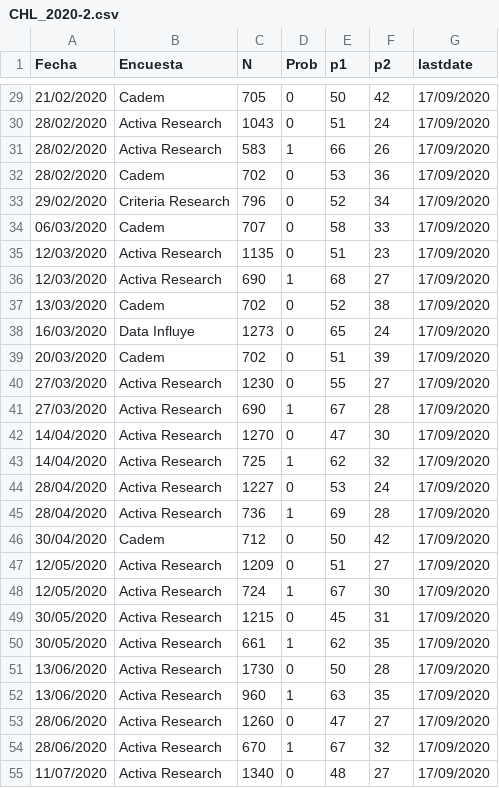
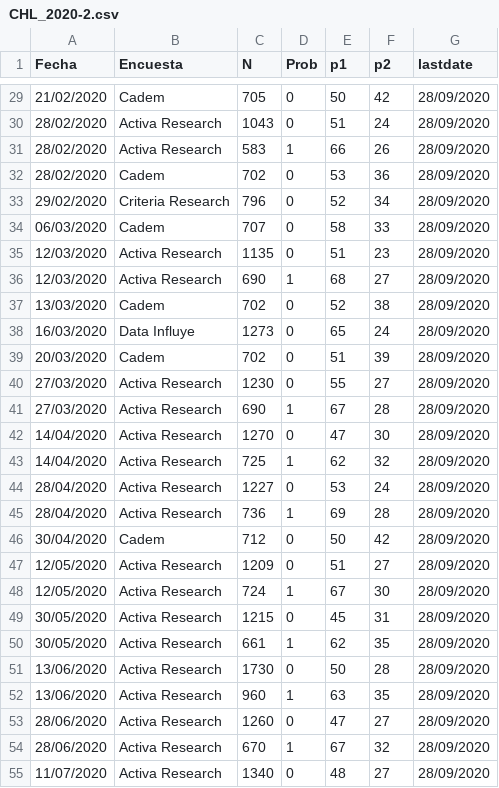
Before and after one commit to tresquintos/tresquintos.github.io, a CSV file: files/polls/CHL_2020-2.csv, drawn as a sheet; only a part is shown, gaps mark what is left out; the diff covers the shown part only.

```diff
--- a/files/polls/CHL_2020-2.csv
+++ b/files/polls/CHL_2020-2.csv
@@ -29,27 +29,27 @@ Fecha,Encuesta,N,Prob,p1,p2,lastdate
-21/02/2020,Cadem,705,0,50,42,17/09/2020
-28/02/2020,Activa Research,1043,0,51,24,17/09/2020
-28/02/2020,Activa Research,583,1,66,26,17/09/2020
-28/02/2020,Cadem,702,0,53,36,17/09/2020
-29/02/2020,Criteria Research,796,0,52,34,17/09/2020
-06/03/2020,Cadem,707,0,58,33,17/09/2020
-12/03/2020,Activa Research,1135,0,51,23,17/09/2020
-12/03/2020,Activa Research,690,1,68,27,17/09/2020
-13/03/2020,Cadem,702,0,52,38,17/09/2020
-16/03/2020,Data Influye,1273,0,65,24,17/09/2020
-20/03/2020,Cadem,702,0,51,39,17/09/2020
-27/03/2020,Activa Research,1230,0,55,27,17/09/2020
-27/03/2020,Activa Research,690,1,67,28,17/09/2020
-14/04/2020,Activa Research,1270,0,47,30,17/09/2020
-14/04/2020,Activa Research,725,1,62,32,17/09/2020
-28/04/2020,Activa Research,1227,0,53,24,17/09/2020
-28/04/2020,Activa Research,736,1,69,28,17/09/2020
-30/04/2020,Cadem,712,0,50,42,17/09/2020
-12/05/2020,Activa Research,1209,0,51,27,17/09/2020
-12/05/2020,Activa Research,724,1,67,30,17/09/2020
-30/05/2020,Activa Research,1215,0,45,31,17/09/2020
-30/05/2020,Activa Research,661,1,62,35,17/09/2020
-13/06/2020,Activa Research,1730,0,50,28,17/09/2020
-13/06/2020,Activa Research,960,1,63,35,17/09/2020
-28/06/2020,Activa Research,1260,0,47,27,17/09/2020
-28/06/2020,Activa Research,670,1,67,32,17/09/2020
-11/07/2020,Activa Research,1340,0,48,27,17/09/2020
+21/02/2020,Cadem,705,0,50,42,28/09/2020
+28/02/2020,Activa Research,1043,0,51,24,28/09/2020
+28/02/2020,Activa Research,583,1,66,26,28/09/2020
+28/02/2020,Cadem,702,0,53,36,28/09/2020
+29/02/2020,Criteria Research,796,0,52,34,28/09/2020
+06/03/2020,Cadem,707,0,58,33,28/09/2020
+12/03/2020,Activa Research,1135,0,51,23,28/09/2020
+12/03/2020,Activa Research,690,1,68,27,28/09/2020
+13/03/2020,Cadem,702,0,52,38,28/09/2020
+16/03/2020,Data Influye,1273,0,65,24,28/09/2020
+20/03/2020,Cadem,702,0,51,39,28/09/2020
+27/03/2020,Activa Research,1230,0,55,27,28/09/2020
+27/03/2020,Activa Research,690,1,67,28,28/09/2020
+14/04/2020,Activa Research,1270,0,47,30,28/09/2020
+14/04/2020,Activa Research,725,1,62,32,28/09/2020
+28/04/2020,Activa Research,1227,0,53,24,28/09/2020
+28/04/2020,Activa Research,736,1,69,28,28/09/2020
+30/04/2020,Cadem,712,0,50,42,28/09/2020
+12/05/2020,Activa Research,1209,0,51,27,28/09/2020
+12/05/2020,Activa Research,724,1,67,30,28/09/2020
+30/05/2020,Activa Research,1215,0,45,31,28/09/2020
+30/05/2020,Activa Research,661,1,62,35,28/09/2020
+13/06/2020,Activa Research,1730,0,50,28,28/09/2020
+13/06/2020,Activa Research,960,1,63,35,28/09/2020
+28/06/2020,Activa Research,1260,0,47,27,28/09/2020
+28/06/2020,Activa Research,670,1,67,32,28/09/2020
+11/07/2020,Activa Research,1340,0,48,27,28/09/2020
```
Also changed, not shown: 2 added rows and 40 edited cells elsewhere in this file, 15 other files.
